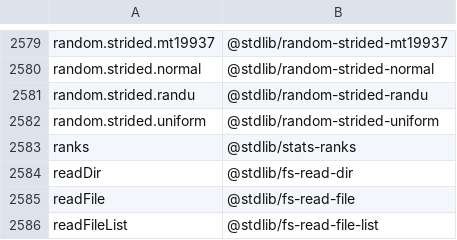
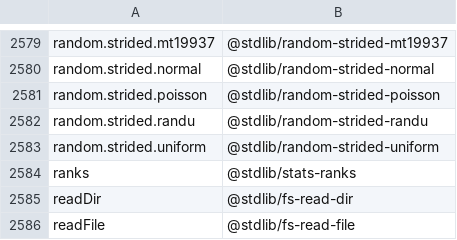
Before and after one commit to stdlib-js/namespace-alias2standalone, a CSV file: data/data.csv, drawn as a sheet; only a part is shown, gaps mark what is left out; the shorter side is filled out with more unchanged rows.

```diff
--- a/data/data.csv
+++ b/data/data.csv
@@ -2580,2 +2580,3 @@ random.strided.mt19937,"@stdlib/random-strided-mt19937"
 random.strided.normal,"@stdlib/random-strided-normal"
+random.strided.poisson,"@stdlib/random-strided-poisson"
 random.strided.randu,"@stdlib/random-strided-randu"
```
Also changed, not shown: 3 other files.
